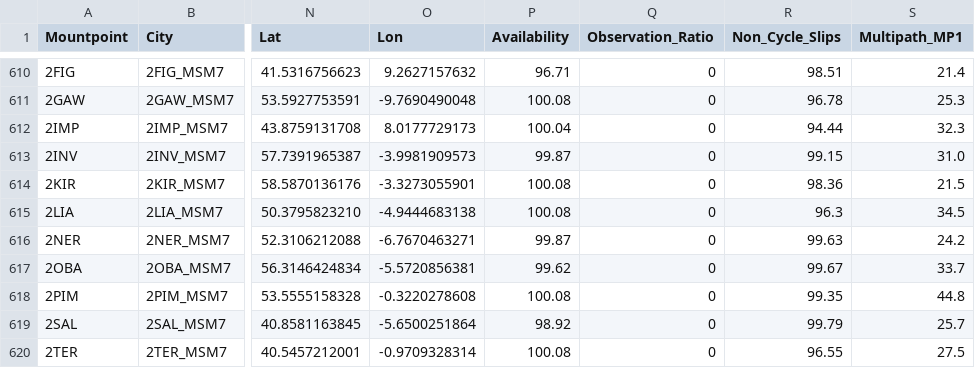
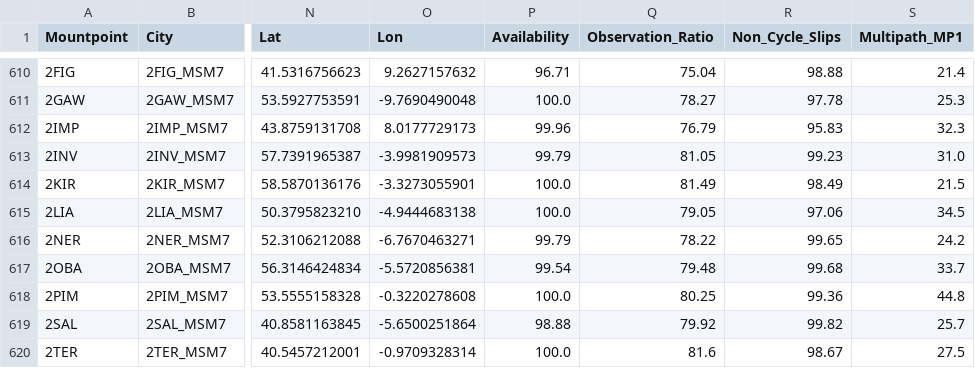
Before and after one commit to sakaemrah-art/test, a CSV file: qa_output.csv, drawn as a sheet; only a part is shown, gaps mark what is left out; the diff covers the shown part only; the diff names each change by its address in the sheet, - before the commit and + after, or states it on an @@ line.

```diff
--- a/qa_output.csv
+++ b/qa_output.csv
-Q610 (Observation_Ratio): 0
+Q610 (Observation_Ratio): 75.04
-R610 (Non_Cycle_Slips): 98.51
+R610 (Non_Cycle_Slips): 98.88
-P611 (Availability): 100.08
+P611 (Availability): 100.0
-Q611 (Observation_Ratio): 0
+Q611 (Observation_Ratio): 78.27
-R611 (Non_Cycle_Slips): 96.78
+R611 (Non_Cycle_Slips): 97.78
-P612 (Availability): 100.04
+P612 (Availability): 99.96
-Q612 (Observation_Ratio): 0
+Q612 (Observation_Ratio): 76.79
-R612 (Non_Cycle_Slips): 94.44
+R612 (Non_Cycle_Slips): 95.83
-P613 (Availability): 99.87
+P613 (Availability): 99.79
-Q613 (Observation_Ratio): 0
+Q613 (Observation_Ratio): 81.05
-R613 (Non_Cycle_Slips): 99.15
+R613 (Non_Cycle_Slips): 99.23
-P614:P615 (Availability): 100.08
+P614:P615 (Availability): 100.0
-Q614 (Observation_Ratio): 0
+Q614 (Observation_Ratio): 81.49
-R614 (Non_Cycle_Slips): 98.36
+R614 (Non_Cycle_Slips): 98.49
-Q615 (Observation_Ratio): 0
+Q615 (Observation_Ratio): 79.05
-R615 (Non_Cycle_Slips): 96.3
+R615 (Non_Cycle_Slips): 97.06
-P616 (Availability): 99.87
+P616 (Availability): 99.79
-Q616 (Observation_Ratio): 0
+Q616 (Observation_Ratio): 78.22
-R616 (Non_Cycle_Slips): 99.63
+R616 (Non_Cycle_Slips): 99.65
-P617 (Availability): 99.62
+P617 (Availability): 99.54
-Q617 (Observation_Ratio): 0
+Q617 (Observation_Ratio): 79.48
-R617 (Non_Cycle_Slips): 99.67
+R617 (Non_Cycle_Slips): 99.68
-P618 (Availability): 100.08
+P618 (Availability): 100.0
-Q618 (Observation_Ratio): 0
+Q618 (Observation_Ratio): 80.25
-R618 (Non_Cycle_Slips): 99.35
+R618 (Non_Cycle_Slips): 99.36
-P619 (Availability): 98.92
+P619 (Availability): 98.88
-Q619 (Observation_Ratio): 0
+Q619 (Observation_Ratio): 79.92
-R619 (Non_Cycle_Slips): 99.79
+R619 (Non_Cycle_Slips): 99.82
-P620 (Availability): 100.08
+P620 (Availability): 100.0
-Q620 (Observation_Ratio): 0
+Q620 (Observation_Ratio): 81.6
-R620 (Non_Cycle_Slips): 96.55
+R620 (Non_Cycle_Slips): 98.67
```
Also changed, not shown: 142 edited cells elsewhere in this file.
